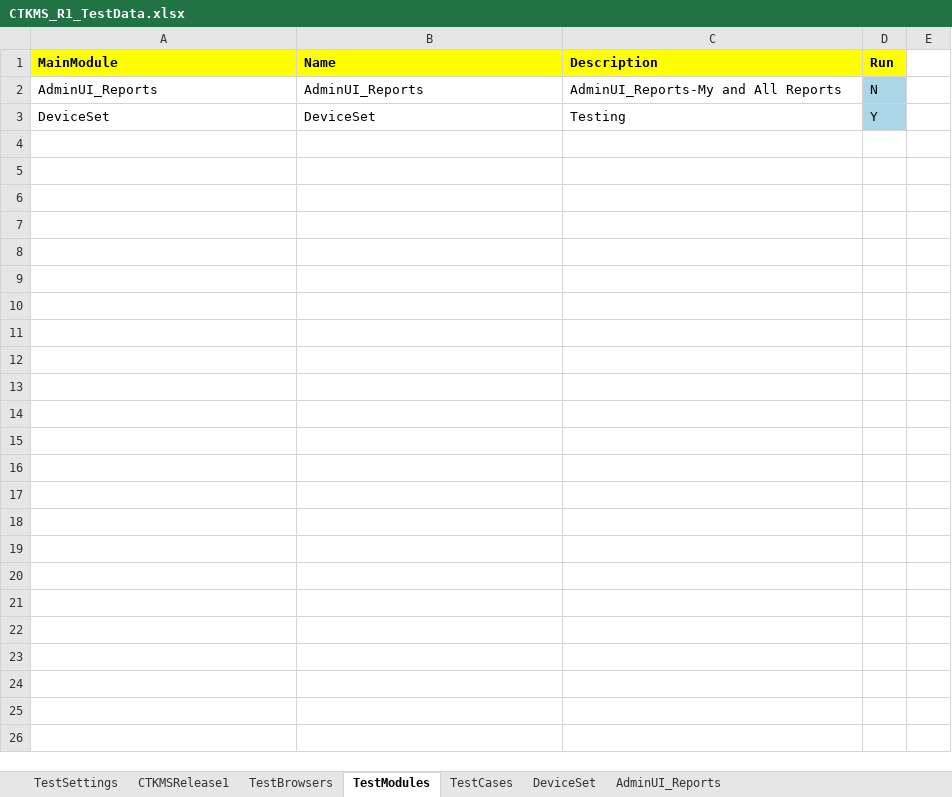
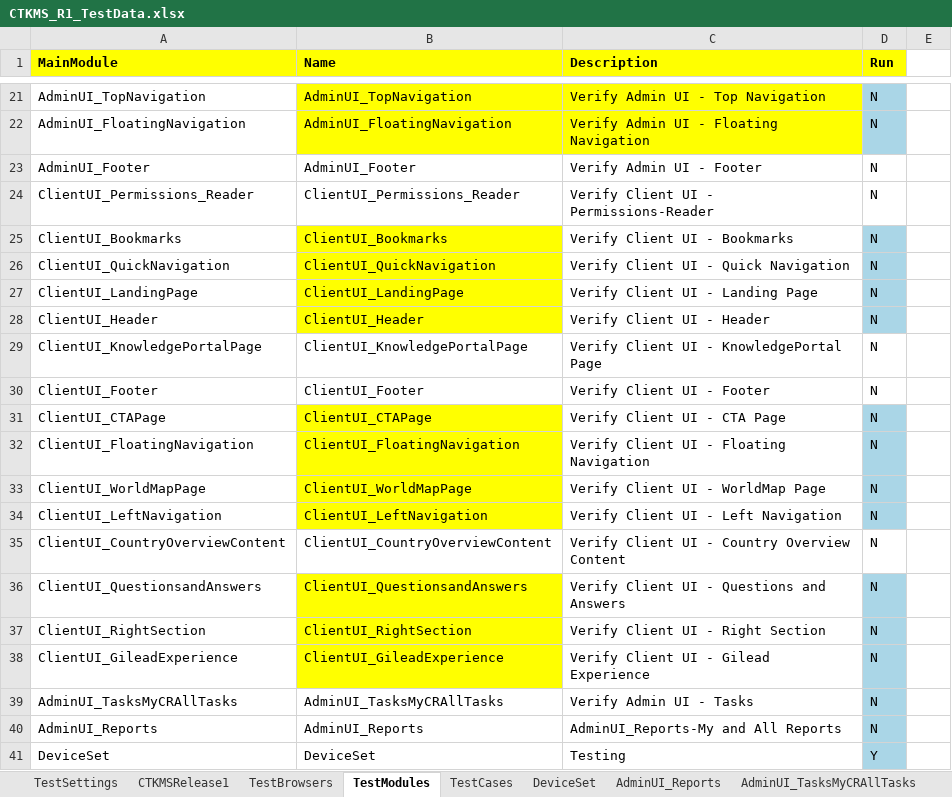
Before and after one commit to prasannapriya1720/CICDRepo, an Excel workbook: src/Data/CTKMS_R1_TestData.xlsx, sheet TestModules, drawn as a sheet; only a part is shown, gaps mark what is left out; values as stored, in another font and other column widths than the file's, no borders; the diff covers the shown part only; the diff names each change by its address in the sheet, - before the commit and + after, or states it on an @@ line.

Commit message:
Latest Test Data

```diff
--- a/src/Data/CTKMS_R1_TestData.xlsx (sheet TestModules)
+++ b/src/Data/CTKMS_R1_TestData.xlsx (sheet TestModules)
+sheet tab: AdminUI_TasksMyCRAllTasks
+row 21: AdminUI_TopNavigation | AdminUI_TopNavigation | Verify Admin UI - Top Navigation | N
+row 22: AdminUI_FloatingNavigation | AdminUI_FloatingNavigation | Verify Admin UI - Floating Navigation | N
+row 23: AdminUI_Footer | AdminUI_Footer | Verify Admin UI - Footer | N
+row 24: ClientUI_Permissions_Reader | ClientUI_Permissions_Reader | Verify Client UI - Permissions-Reader | N
+row 25: ClientUI_Bookmarks | ClientUI_Bookmarks | Verify Client UI - Bookmarks | N
+row 26: ClientUI_QuickNavigation | ClientUI_QuickNavigation | Verify Client UI - Quick Navigation | N
+row 27: ClientUI_LandingPage | ClientUI_LandingPage | Verify Client UI - Landing Page | N
+row 28: ClientUI_Header | ClientUI_Header | Verify Client UI - Header | N
+row 29: ClientUI_KnowledgePortalPage | ClientUI_KnowledgePortalPage | Verify Client UI - KnowledgePortal Page | N
+row 30: ClientUI_Footer | ClientUI_Footer | Verify Client UI - Footer | N
+row 31: ClientUI_CTAPage | ClientUI_CTAPage | Verify Client UI - CTA Page | N
+row 32: ClientUI_FloatingNavigation | ClientUI_FloatingNavigation | Verify Client UI - Floating Navigation | N
+row 33: ClientUI_WorldMapPage | ClientUI_WorldMapPage | Verify Client UI - WorldMap Page | N
+row 34: ClientUI_LeftNavigation | ClientUI_LeftNavigation | Verify Client UI - Left Navigation | N
+row 35: ClientUI_CountryOverviewContent | ClientUI_CountryOverviewContent | Verify Client UI - Country Overview Content | N
+row 36: ClientUI_QuestionsandAnswers | ClientUI_QuestionsandAnswers | Verify Client UI - Questions and Answers | N
+row 37: ClientUI_RightSection | ClientUI_RightSection | Verify Client UI - Right Section | N
+row 38: ClientUI_GileadExperience | ClientUI_GileadExperience | Verify Client UI - Gilead Experience | N
+row 39: AdminUI_TasksMyCRAllTasks | AdminUI_TasksMyCRAllTasks | Verify Admin UI - Tasks | N
```
Also changed, not shown: 19 added rows elsewhere in this sheet, sheet TestCases, sheet AdminUI_Reports, sheet DeviceSet, sheet TestBrowsers, other sheet tabs.
